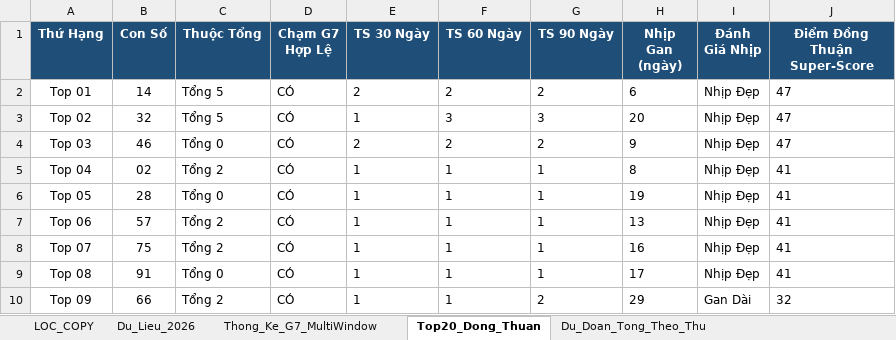
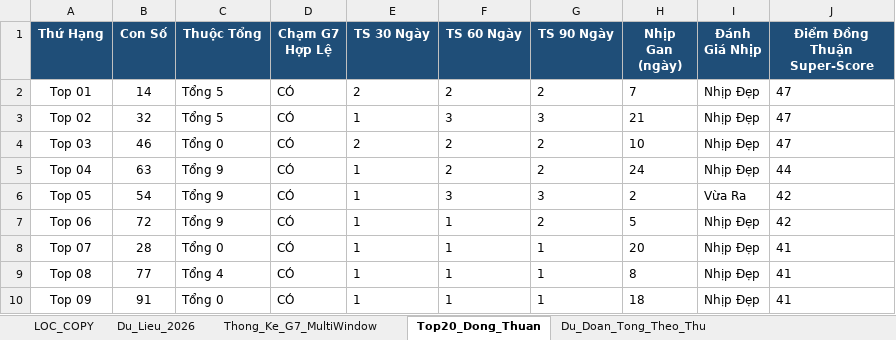
Before and after one commit to happiness2286-dot/logistic, an Excel workbook: Thong_Ke_G7_Va_Top20_XSMB_2026.xlsx, sheet Top20_Dong_Thuan, drawn as a sheet; only a part is shown; values as stored, in another font and other column widths than the file's, no borders; the diff covers the shown part only; the diff names each change by its address in the sheet, - before the commit and + after, or states it on an @@ line.

```diff
--- a/Thong_Ke_G7_Va_Top20_XSMB_2026.xlsx (sheet Top20_Dong_Thuan)
+++ b/Thong_Ke_G7_Va_Top20_XSMB_2026.xlsx (sheet Top20_Dong_Thuan)
-H2 (Nhịp Gan (ngày)): 6
+H2 (Nhịp Gan (ngày)): 7
-H3 (Nhịp Gan (ngày)): 20
+H3 (Nhịp Gan (ngày)): 21
-H4 (Nhịp Gan (ngày)): 9
+H4 (Nhịp Gan (ngày)): 10
-B5 (Con Số): 02
+B5 (Con Số): 63
-C5 (Thuộc Tổng): Tổng 2
+C5 (Thuộc Tổng): Tổng 9
-F5 (TS 60 Ngày): 1
+F5 (TS 60 Ngày): 2
-G5 (TS 90 Ngày): 1
+G5 (TS 90 Ngày): 2
-H5 (Nhịp Gan (ngày)): 8
+H5 (Nhịp Gan (ngày)): 24
-J5 (Điểm Đồng Thuận Super-Score): 41
+J5 (Điểm Đồng Thuận Super-Score): 44
-B6 (Con Số): 28
+B6 (Con Số): 54
-C6 (Thuộc Tổng): Tổng 0
+C6 (Thuộc Tổng): Tổng 9
-F6 (TS 60 Ngày): 1
+F6 (TS 60 Ngày): 3
-G6 (TS 90 Ngày): 1
+G6 (TS 90 Ngày): 3
-H6 (Nhịp Gan (ngày)): 19
+H6 (Nhịp Gan (ngày)): 2
-I6 (Đánh Giá Nhịp): Nhịp Đẹp
+I6 (Đánh Giá Nhịp): Vừa Ra
-J6:J7 (Điểm Đồng Thuận Super-Score): 41
+J6:J7 (Điểm Đồng Thuận Super-Score): 42
-B7 (Con Số): 57
+B7 (Con Số): 72
-C7 (Thuộc Tổng): Tổng 2
+C7 (Thuộc Tổng): Tổng 9
-G7 (TS 90 Ngày): 1
+G7 (TS 90 Ngày): 2
-H7 (Nhịp Gan (ngày)): 13
+H7 (Nhịp Gan (ngày)): 5
-B8 (Con Số): 75
+B8 (Con Số): 28
-C8 (Thuộc Tổng): Tổng 2
+C8 (Thuộc Tổng): Tổng 0
-H8 (Nhịp Gan (ngày)): 16
+H8 (Nhịp Gan (ngày)): 20
-B9 (Con Số): 91
+B9 (Con Số): 77
-C9 (Thuộc Tổng): Tổng 0
+C9 (Thuộc Tổng): Tổng 4
-H9 (Nhịp Gan (ngày)): 17
+H9 (Nhịp Gan (ngày)): 8
-B10 (Con Số): 66
+B10 (Con Số): 91
-C10 (Thuộc Tổng): Tổng 2
+C10 (Thuộc Tổng): Tổng 0
-G10 (TS 90 Ngày): 2
+G10 (TS 90 Ngày): 1
-H10 (Nhịp Gan (ngày)): 29
+H10 (Nhịp Gan (ngày)): 18
-I10 (Đánh Giá Nhịp): Gan Dài
+I10 (Đánh Giá Nhịp): Nhịp Đẹp
-J10 (Điểm Đồng Thuận Super-Score): 32
+J10 (Điểm Đồng Thuận Super-Score): 41
```
Also changed, not shown: 58 edited cells elsewhere in this sheet, sheet Lich_Su_Nuoi_Khung_3Ngay, sheet Dan_Ha_So_Nhip_Vang, sheet Thong_Ke_Nang_Cao_G7, sheet Du_Lieu_2026, sheet Du_Doan_Tong_Theo_Thu, sheet Thong_Ke_Dau_Duoi, 2 more sheets, 9 other files.
